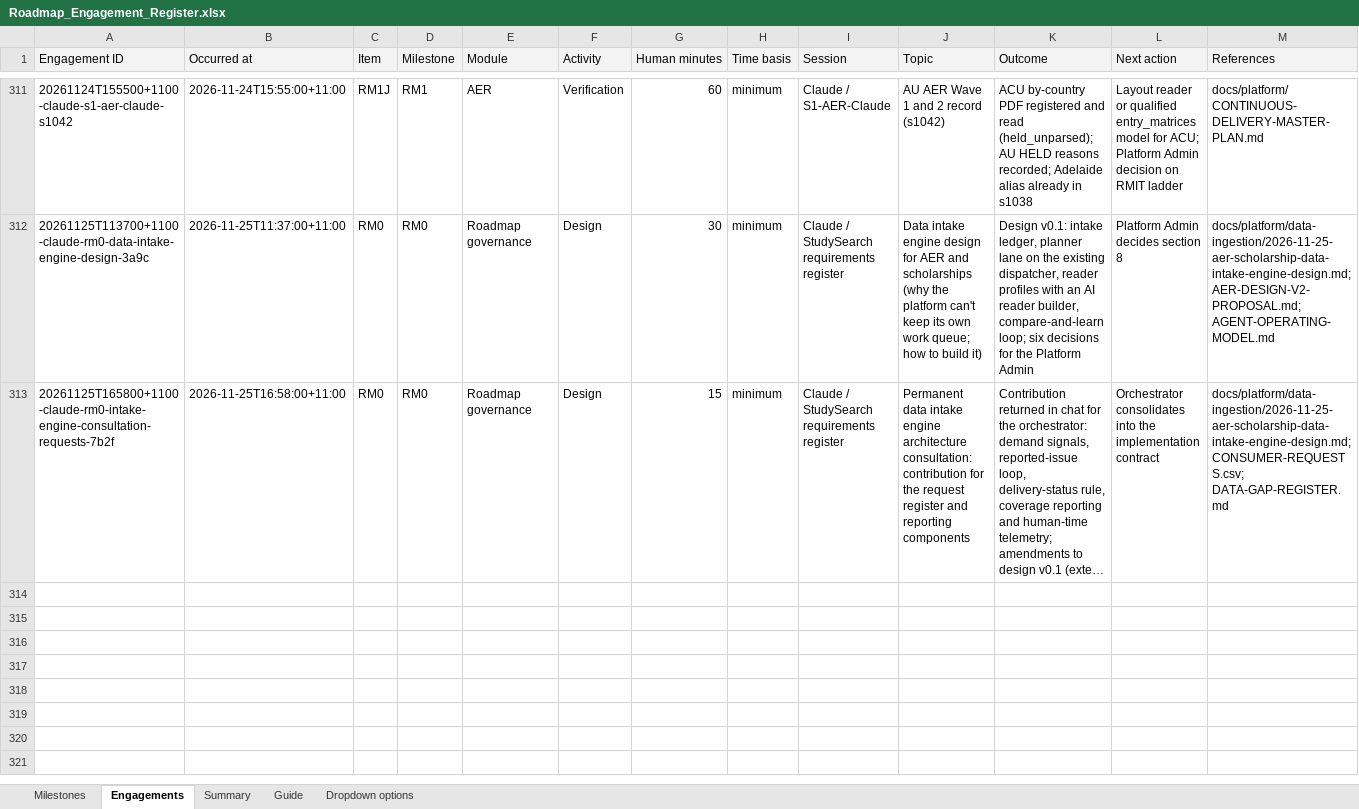
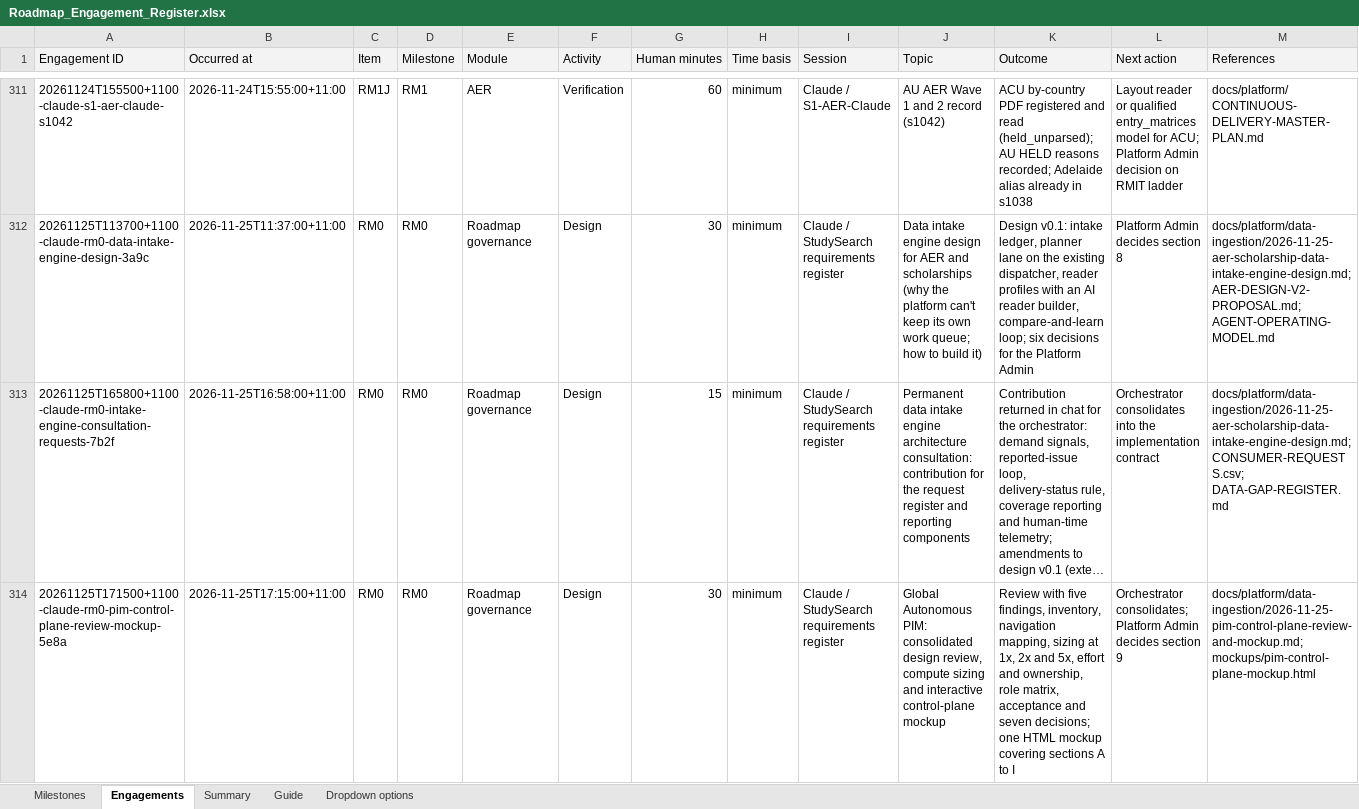
Before and after one commit to msinghbs-ai/coursefinder-admin, an Excel workbook: docs/Roadmap/2026-01/Roadmap_Engagement_Register.xlsx, sheet Engagements, drawn as a sheet; only a part is shown, gaps mark what is left out; long unchanged cells end in …; values as stored, in another font and other column widths than the file's, no borders; rows hold the shown columns only; the diff names each change by its address in the sheet, - before the commit and + after, or states it on an @@ line.

```diff
--- a/docs/Roadmap/2026-01/Roadmap_Engagement_Register.xlsx (sheet Engagements)
+++ b/docs/Roadmap/2026-01/Roadmap_Engagement_Register.xlsx (sheet Engagements)
+row 314: 20261125T171500+1100-claude-rm0-pim-control-plane-review-mockup-5e8a | 2026-11-25T17:15:00+11:00 | RM0 | RM0 | Roadmap governance | Design | 30 | minimum | Claude / StudySearch requirements register | Global Autonomous PIM: consolidated design review, compute sizing and interactive control-plane mockup | Review with five findings, inventory, navigation mapping, sizing at 1x, 2x and 5x, effort and ownership, role matrix, acceptance and seven decisions; one HTML mockup covering sections A to I | Orchestrator consolidates; Platform Admin decides section 9 | docs/platform/data-ingestion/2026-11-25-pim-control-plane-review-and-mockup.md; mockups/pim-control-plane-mockup.html
```
Also changed, not shown: sheet Summary, sheet Milestones, 5 other files.
